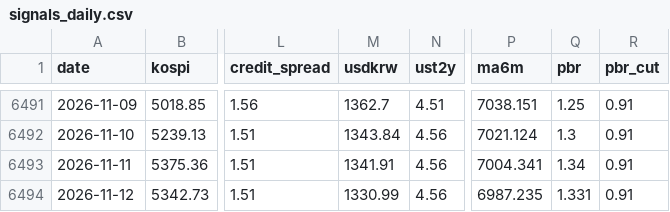
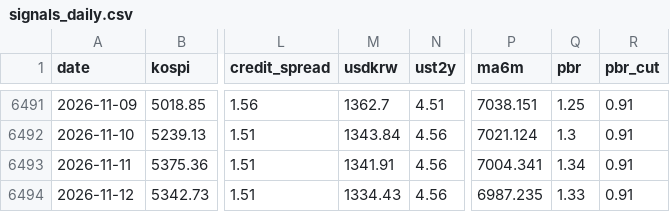
Before and after one commit to dangnani-pixel/kospi-bottom-model, a CSV file: signals_daily.csv, drawn as a sheet; only a part is shown, gaps mark what is left out; the diff names each change by its address in the sheet, - before the commit and + after, or states it on an @@ line.

```diff
--- a/signals_daily.csv
+++ b/signals_daily.csv
-M6494 (usdkrw): 1330.99
+M6494 (usdkrw): 1334.43
-Q6494 (pbr): 1.331
+Q6494 (pbr): 1.33
```
Also changed, not shown: pbr_history.csv, 1 other file.
